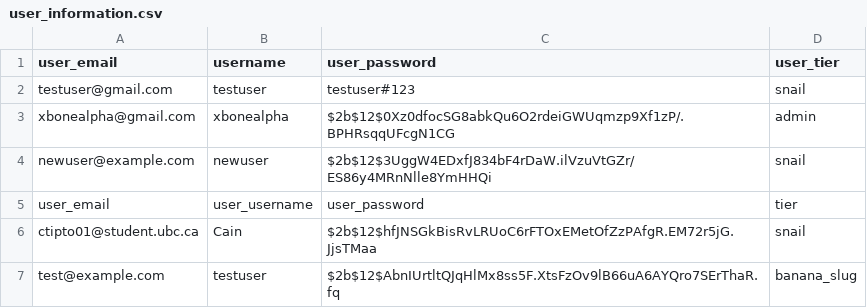
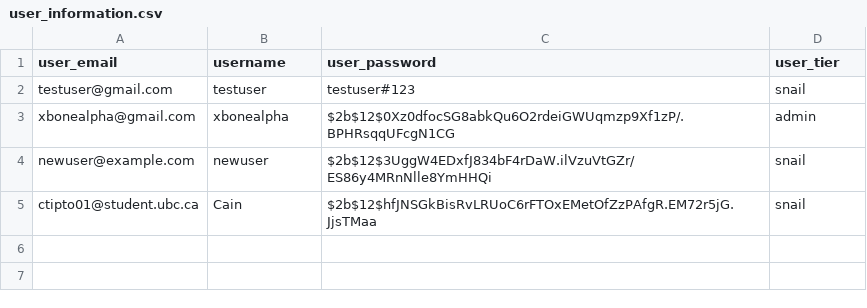
Before and after one commit to EldonT123/BS_Reviews, a CSV file: database/users/user_information.csv, drawn as a sheet; the diff names each change by its address in the sheet, - before the commit and + after, or states it on an @@ line.

```diff
--- a/database/users/user_information.csv
+++ b/database/users/user_information.csv
-row 5: user_email | user_username | user_password | tier
-row 7: test@example.com | testuser | $2b$12$AbnIUrtltQJqHlMx8ss5F.XtsFzOv9lB66uA6AYQro7SErThaR.fq | banana_slug
```
Also changed, not shown: 4 other files.
